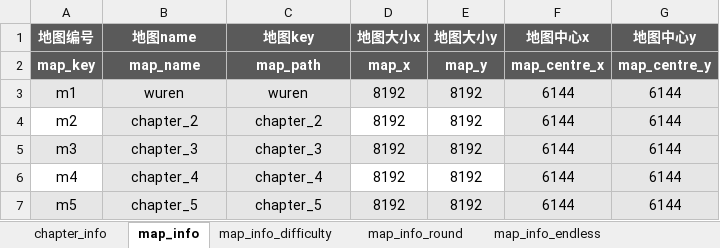
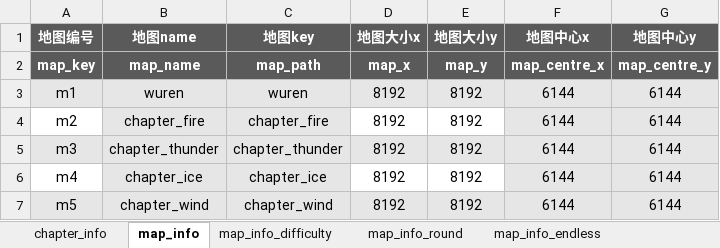
Before and after one commit to YPYT1/nobody, an Excel workbook: excels/config/difficulty_config.xlsx, sheet map_info, drawn as a sheet; values as stored, in another font and other column widths than the file's, no borders; the diff names each change by its address in the sheet, - before the commit and + after, or states it on an @@ line.

```diff
--- a/excels/config/difficulty_config.xlsx (sheet map_info)
+++ b/excels/config/difficulty_config.xlsx (sheet map_info)
-B4 (地图name): chapter_2
+B4 (地图name): chapter_fire
-C4 (地图key): chapter_2
+C4 (地图key): chapter_fire
-B5 (地图name): chapter_3
+B5 (地图name): chapter_thunder
-C5 (地图key): chapter_3
+C5 (地图key): chapter_thunder
-B6 (地图name): chapter_4
+B6 (地图name): chapter_ice
-C6 (地图key): chapter_4
+C6 (地图key): chapter_ice
-B7 (地图name): chapter_5
+B7 (地图name): chapter_wind
-C7 (地图key): chapter_5
+C7 (地图key): chapter_wind
```
Also changed, not shown: sheet map_info_difficulty, sheet chapter_info, 1 other file.
